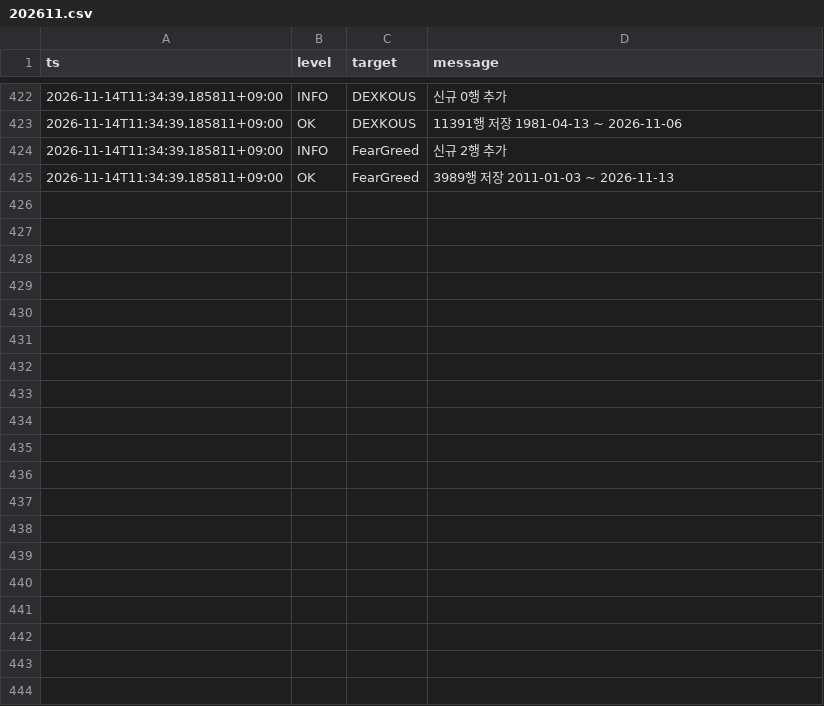
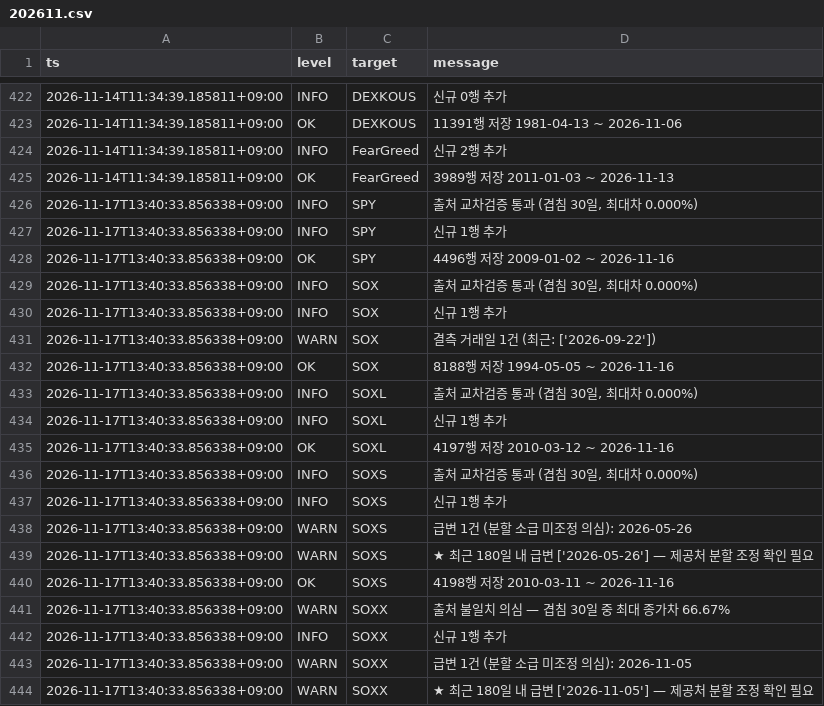
Before and after one commit to SANGMOLEE/soxl-data, a CSV file: logs/202611.csv, drawn as a sheet; only a part is shown, gaps mark what is left out; the diff covers the shown part only; the diff names each change by its address in the sheet, - before the commit and + after, or states it on an @@ line.

Commit message:
data: 2026-11-16 [WARN]

```diff
--- a/logs/202611.csv
+++ b/logs/202611.csv
+row 426: 2026-11-17T13:40:33.856338+09:00 | INFO | SPY | 출처 교차검증 통과 (겹침 30일, 최대차 0.000%)
+row 427: 2026-11-17T13:40:33.856338+09:00 | INFO | SPY | 신규 1행 추가
+row 428: 2026-11-17T13:40:33.856338+09:00 | OK | SPY | 4496행 저장 2009-01-02 ~ 2026-11-16
+row 429: 2026-11-17T13:40:33.856338+09:00 | INFO | SOX | 출처 교차검증 통과 (겹침 30일, 최대차 0.000%)
+row 430: 2026-11-17T13:40:33.856338+09:00 | INFO | SOX | 신규 1행 추가
+row 431: 2026-11-17T13:40:33.856338+09:00 | WARN | SOX | 결측 거래일 1건 (최근: ['2026-09-22'])
+row 432: 2026-11-17T13:40:33.856338+09:00 | OK | SOX | 8188행 저장 1994-05-05 ~ 2026-11-16
+row 433: 2026-11-17T13:40:33.856338+09:00 | INFO | SOXL | 출처 교차검증 통과 (겹침 30일, 최대차 0.000%)
+row 434: 2026-11-17T13:40:33.856338+09:00 | INFO | SOXL | 신규 1행 추가
+row 435: 2026-11-17T13:40:33.856338+09:00 | OK | SOXL | 4197행 저장 2010-03-12 ~ 2026-11-16
+row 436: 2026-11-17T13:40:33.856338+09:00 | INFO | SOXS | 출처 교차검증 통과 (겹침 30일, 최대차 0.000%)
+row 437: 2026-11-17T13:40:33.856338+09:00 | INFO | SOXS | 신규 1행 추가
+row 438: 2026-11-17T13:40:33.856338+09:00 | WARN | SOXS | 급변 1건 (분할 소급 미조정 의심): 2026-05-26
+row 439: 2026-11-17T13:40:33.856338+09:00 | WARN | SOXS | ★ 최근 180일 내 급변 ['2026-05-26'] — 제공처 분할 조정 확인 필요
+row 440: 2026-11-17T13:40:33.856338+09:00 | OK | SOXS | 4198행 저장 2010-03-11 ~ 2026-11-16
+row 441: 2026-11-17T13:40:33.856338+09:00 | WARN | SOXX | 출처 불일치 의심 — 겹침 30일 중 최대 종가차 66.67%
+row 442: 2026-11-17T13:40:33.856338+09:00 | INFO | SOXX | 신규 1행 추가
+row 443: 2026-11-17T13:40:33.856338+09:00 | WARN | SOXX | 급변 1건 (분할 소급 미조정 의심): 2026-11-05
+row 444: 2026-11-17T13:40:33.856338+09:00 | WARN | SOXX | ★ 최근 180일 내 급변 ['2026-11-05'] — 제공처 분할 조정 확인 필요
```
Also changed, not shown: 24 added rows elsewhere in this file, data/prices/MU.csv, data/prices/NVDA.csv, 13 other files.
